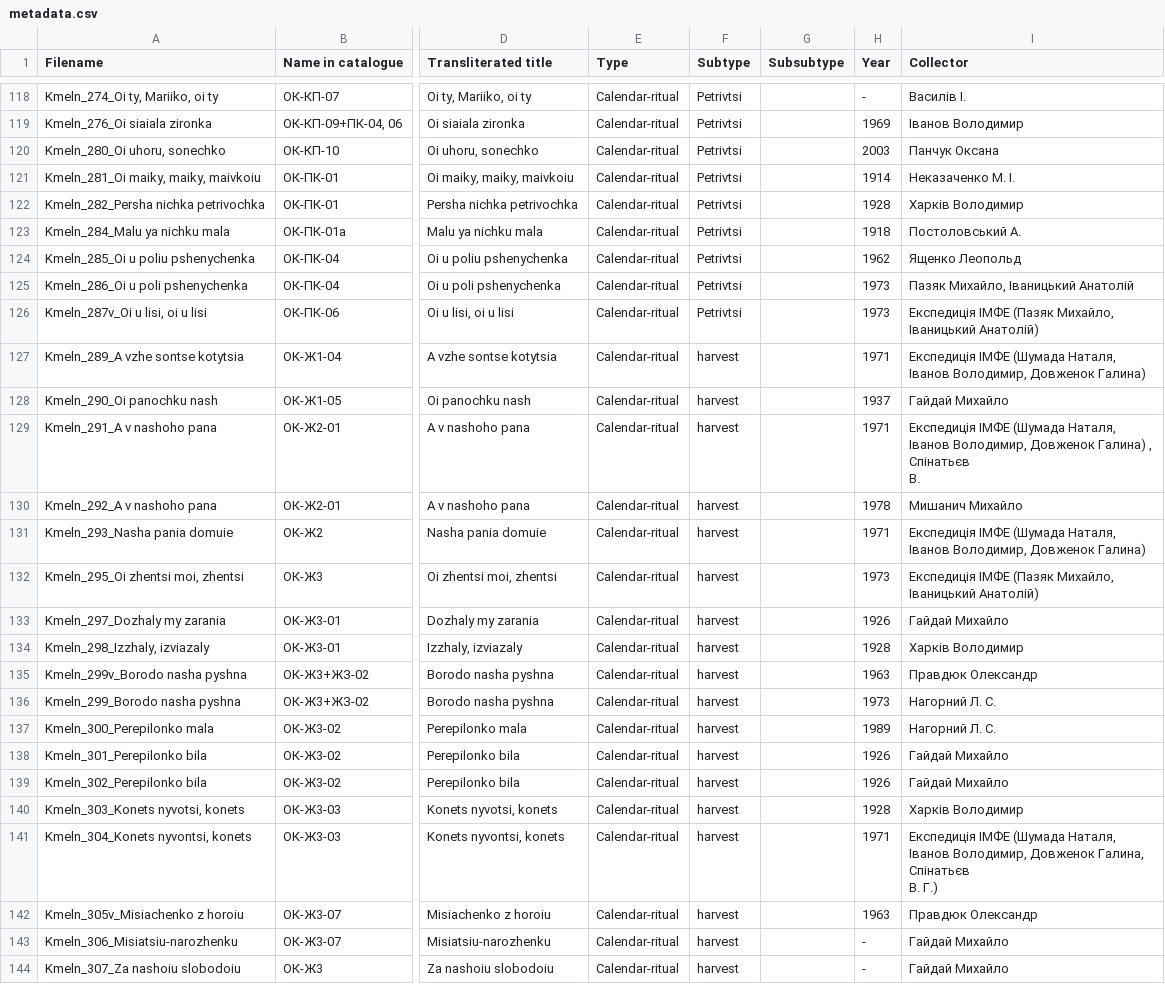
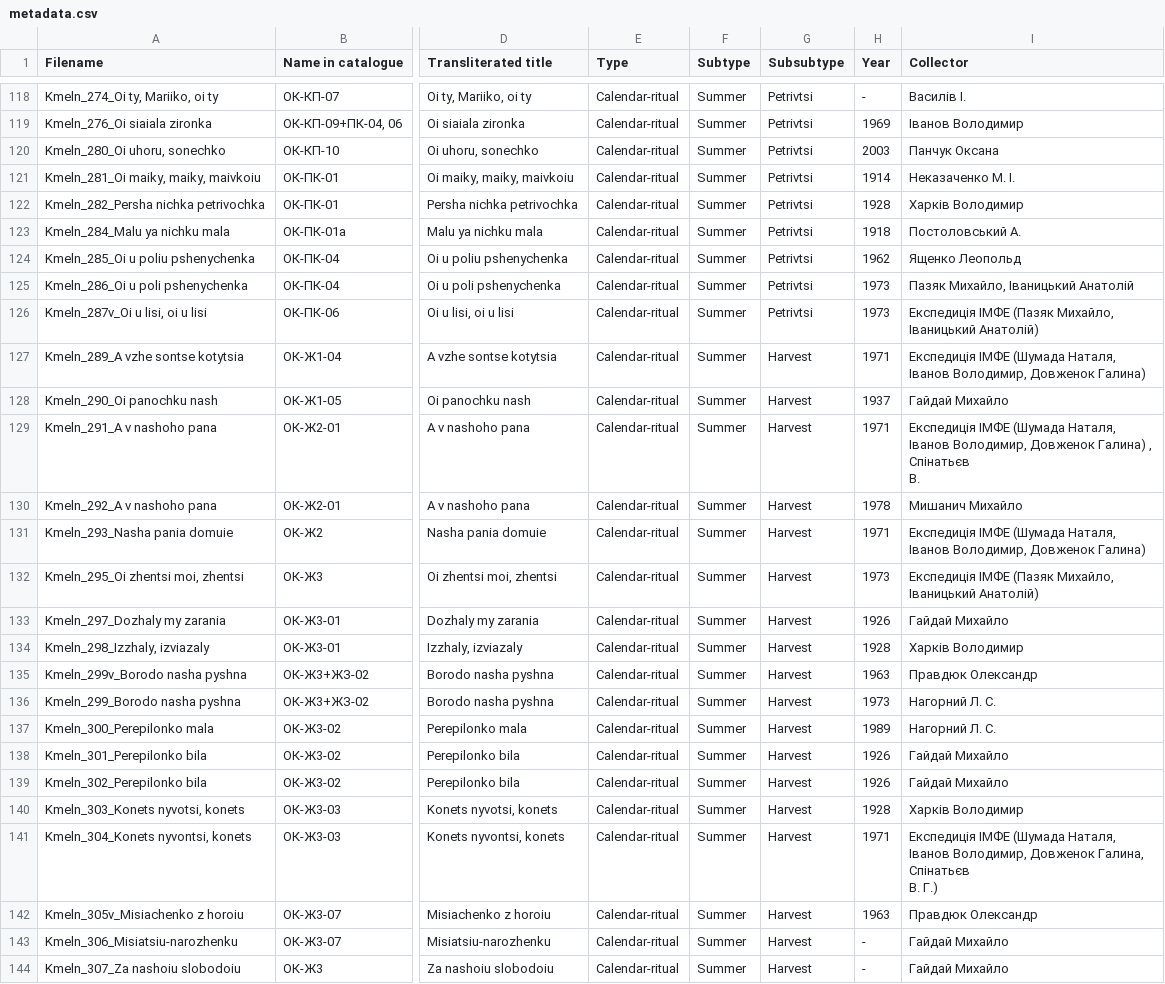
Before and after one commit to aljanaki/Symbolic_Corpus_Of_Ukrainian_Folk_Music, a CSV file: Podillia/Metadata/Ritual songs/metadata.csv, drawn as a sheet; only a part is shown, gaps mark what is left out; the diff covers the shown part only; the diff names each change by its address in the sheet, - before the commit and + after, or states it on an @@ line.

```diff
--- a/Podillia/Metadata/Ritual songs/metadata.csv
+++ b/Podillia/Metadata/Ritual songs/metadata.csv
-F118:F126 (Subtype): Petrivtsi
+F118:F126 (Subtype): Summer
-G118:G126 (Subsubtype): (empty)
+G118:G126 (Subsubtype): Petrivtsi
-F127:F144 (Subtype): harvest
+F127:F144 (Subtype): Summer
-G127:G144 (Subsubtype): (empty)
+G127:G144 (Subsubtype): Harvest
```
Also changed, not shown: 69 edited cells elsewhere in this file, Podillia/Metadata/Children songs/metadata.csv, Podillia/Metadata/Non-ritual songs/metadata.csv.
